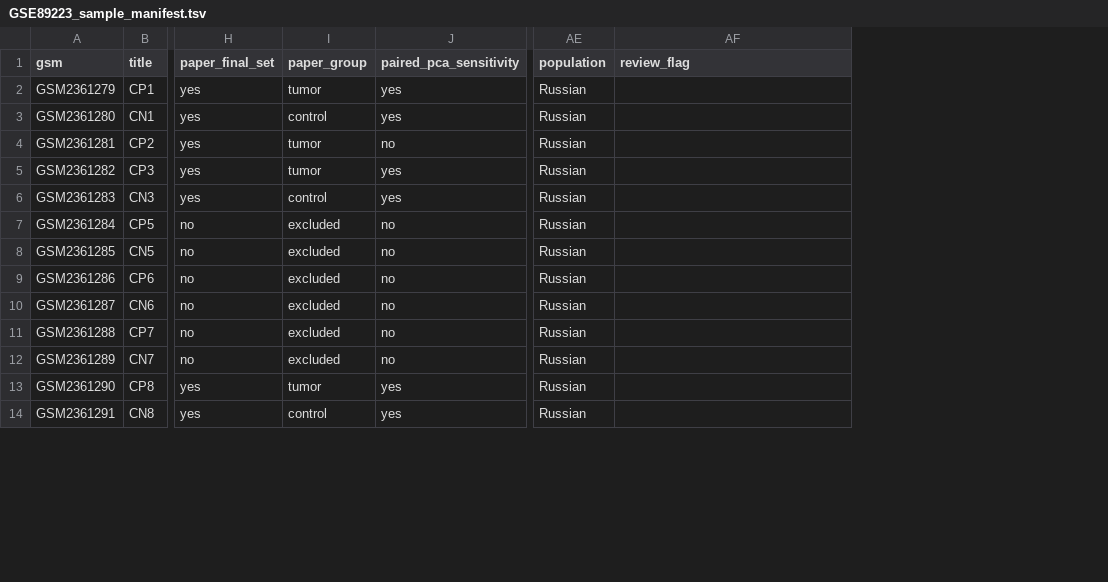
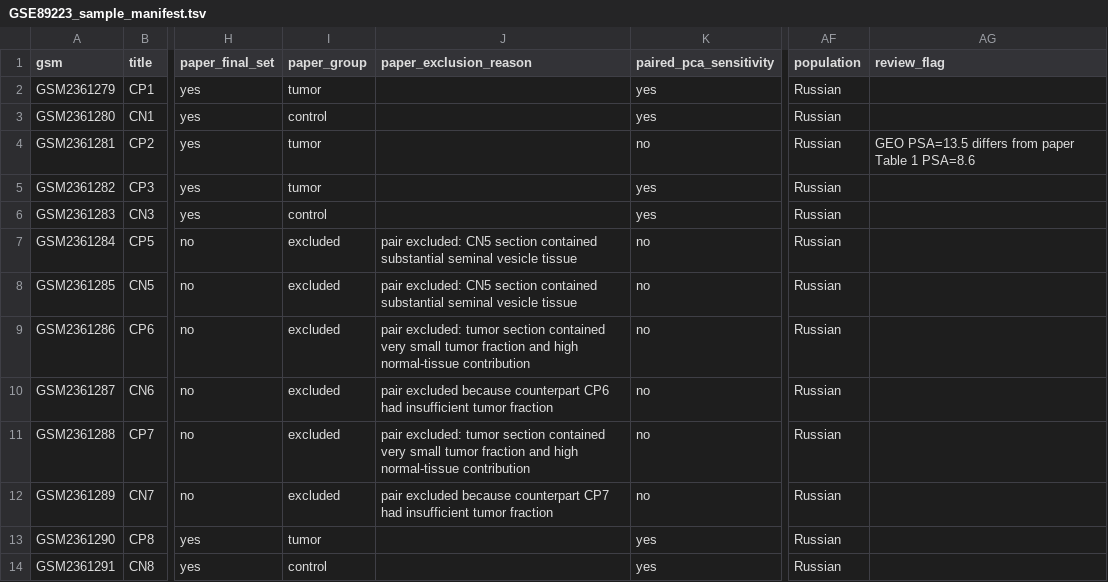
Before and after one commit to KingriderHossein/RNASeqAnalysisWithSalmon, a TSV file: metadata/derived/GSE89223_sample_manifest.tsv, drawn as a sheet; only a part is shown, gaps mark what is left out; addresses are those after the commit; the diff names each change by its address in the sheet, - before the commit and + after, or states it on an @@ line.

Commit message:
data: add exclusion reasons to sample manifest

```diff
--- a/metadata/derived/GSE89223_sample_manifest.tsv
+++ b/metadata/derived/GSE89223_sample_manifest.tsv
+column J (paper_exclusion_reason), rows 7-12: pair excluded: CN5 section contained substantial seminal vesicle tissue | pair excluded: CN5 section contained substantial seminal vesicle tissue | pair excluded: tumor section contained very small tumor fraction and high normal-tissue contribution | pair excluded because counterpart CP6 had insufficient tumor fraction | pair excluded: tumor section contained very small tumor fraction and high normal-tissue contribution | pair excluded because counterpart CP7 had insufficient tumor fraction
-AG4 (review_flag): (empty)
+AG4 (review_flag): GEO PSA=13.5 differs from paper Table 1 PSA=8.6
```
